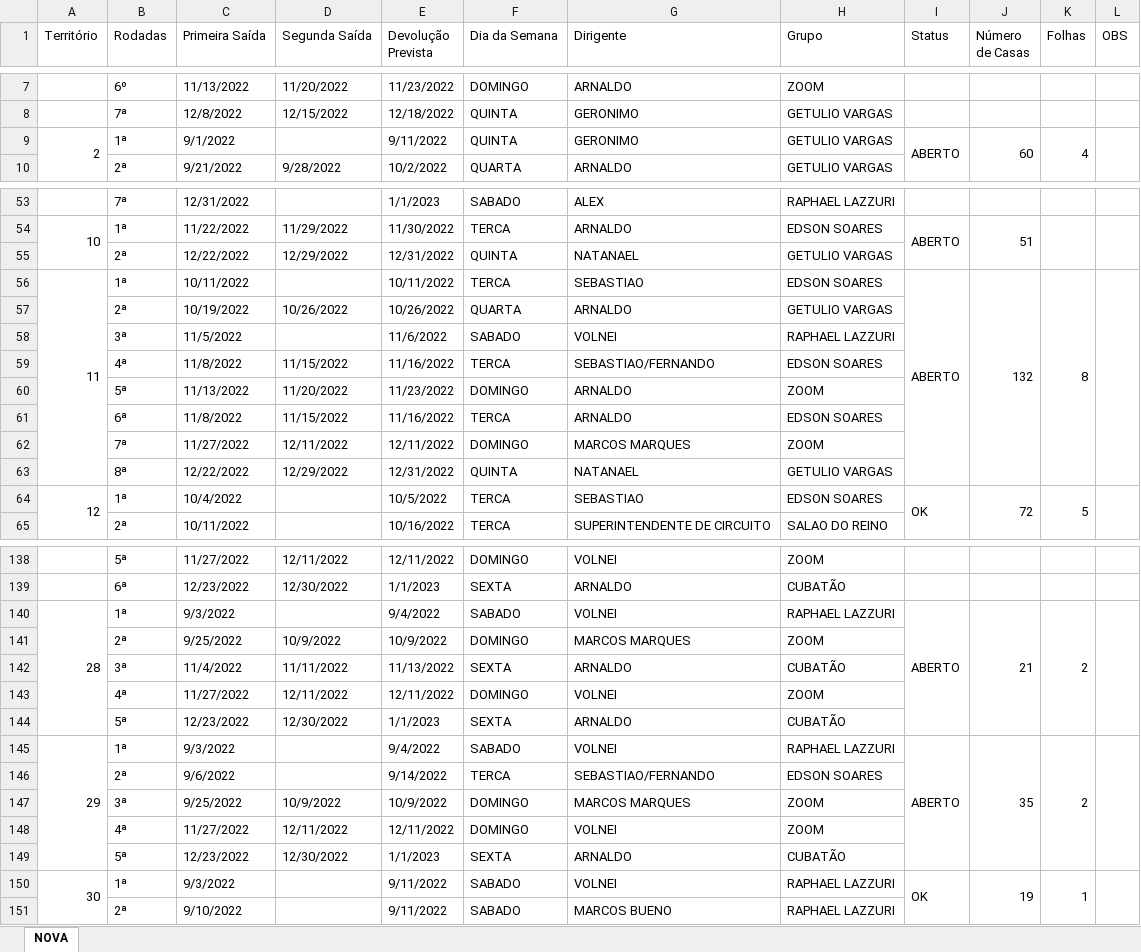
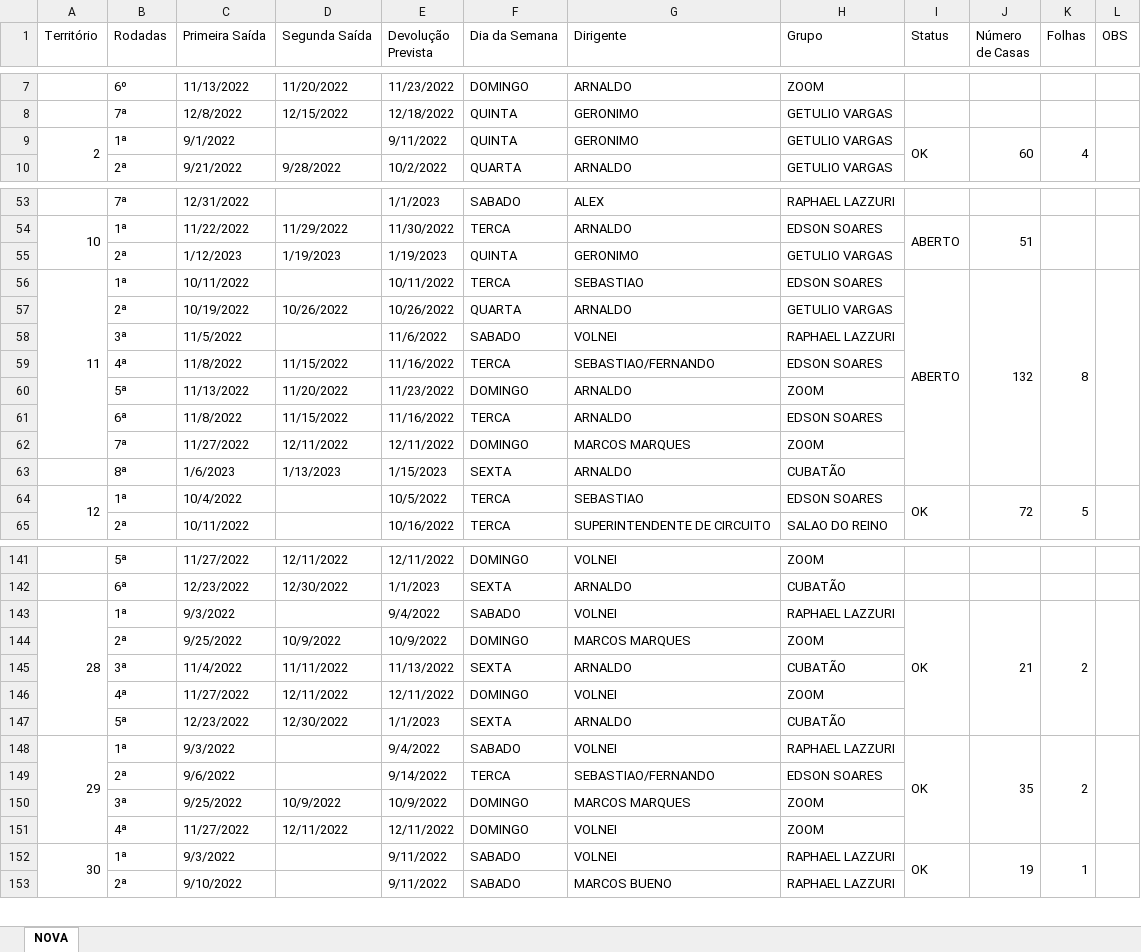
Before and after one commit to phchortolani/controle-territorio, an Excel workbook: sheet/CONTROLE_DE_TERRITORIO_2022.xlsx, sheet NOVA, drawn as a sheet; only a part is shown, gaps mark what is left out; values as stored, in another font and other column widths than the file's, no cell formats; removed rows and columns are numbered as before the commit, all else as after; the diff covers the shown part only; the diff names each change by its address in the sheet, - before the commit and + after, or states it on an @@ line.

```diff
--- a/sheet/CONTROLE_DE_TERRITORIO_2022.xlsx (sheet NOVA)
+++ b/sheet/CONTROLE_DE_TERRITORIO_2022.xlsx (sheet NOVA)
-I9 (Status): ABERTO
+I9 (Status): OK
-C55 (Primeira Saída): 12/22/2022
+C55 (Primeira Saída): 1/12/2023
-D55 (Segunda Saída): 12/29/2022
+D55 (Segunda Saída): 1/19/2023
-E55 (Devolução Prevista): 12/31/2022
+E55 (Devolução Prevista): 1/19/2023
-G55 (Dirigente): NATANAEL
+G55 (Dirigente): GERONIMO
-A56:A63 merged
+A56:A62 merged
-C63 (Primeira Saída): 12/22/2022
+C63 (Primeira Saída): 1/6/2023
-D63 (Segunda Saída): 12/29/2022
+D63 (Segunda Saída): 1/13/2023
-E63 (Devolução Prevista): 12/31/2022
+E63 (Devolução Prevista): 1/15/2023
-F63 (Dia da Semana): QUINTA
+F63 (Dia da Semana): SEXTA
-G63 (Dirigente): NATANAEL
+G63 (Dirigente): ARNALDO
-H63 (Grupo): GETULIO VARGAS
+H63 (Grupo): CUBATÃO
-I143 (Status): ABERTO
+I143 (Status): OK
-I148 (Status): ABERTO
+I148 (Status): OK
-row 149:  | 5ª | 12/23/2022 | 12/30/2022 | 1/1/2023 | SEXTA | ARNALDO | CUBATÃO
```
Also changed, not shown: 7 added rows, 3 removed rows and 12 edited cells elsewhere in this sheet, cell formats, formulas that keep their value, 1 other file.
